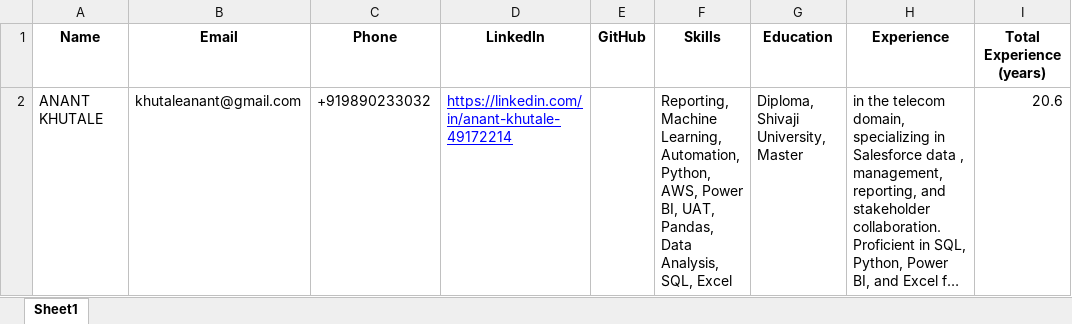
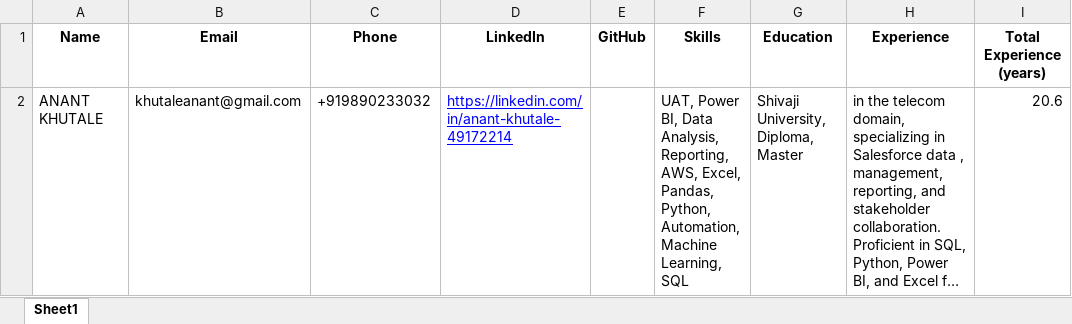
Before and after one commit to khutaleanant/MyProjects, an Excel workbook: Resume Parsering/output/parsed_resume_data.xlsx, sheet Sheet1, drawn as a sheet; only a part is shown; long unchanged cells end in …; values as stored, in another font and other column widths than the file's, no borders; the diff names each change by its address in the sheet, - before the commit and + after, or states it on an @@ line.

```diff
--- a/Resume Parsering/output/parsed_resume_data.xlsx (sheet Sheet1)
+++ b/Resume Parsering/output/parsed_resume_data.xlsx (sheet Sheet1)
-F2 (Skills): Reporting, Machine Learning, Automation, Python, AWS, Power BI, UAT, Pandas, Data Analysis, SQL, Excel
+F2 (Skills): UAT, Power BI, Data Analysis, Reporting, AWS, Excel, Pandas, Python, Automation, Machine Learning, SQL
-G2 (Education): Diploma, Shivaji University, Master
+G2 (Education): Shivaji University, Diploma, Master
```
Also changed, not shown: 3 other files.
